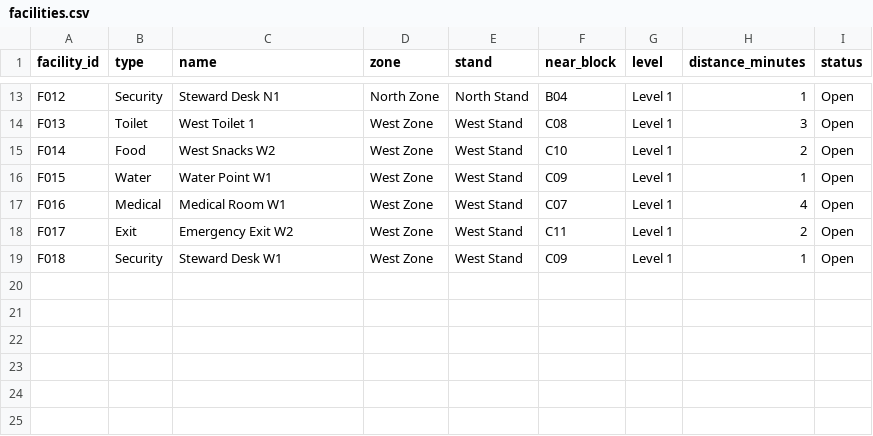
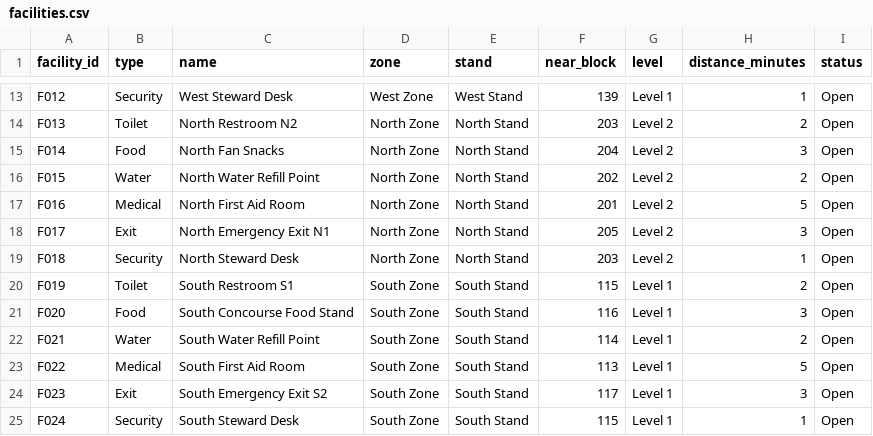
Before and after one commit to yroshan-dev/stadiumflow-ai, a CSV file: data/facilities.csv, drawn as a sheet; only a part is shown, gaps mark what is left out; the diff covers the shown part only; the diff names each change by its address in the sheet, - before the commit and + after, or states it on an @@ line.

```diff
--- a/data/facilities.csv
+++ b/data/facilities.csv
-C13 (name): Steward Desk N1
+C13 (name): West Steward Desk
-D13 (zone): North Zone
+D13 (zone): West Zone
-E13 (stand): North Stand
+E13 (stand): West Stand
-F13 (near_block): B04
+F13 (near_block): 139
-C14 (name): West Toilet 1
+C14 (name): North Restroom N2
-D14:D19 (zone): West Zone
+D14:D19 (zone): North Zone
-E14:E19 (stand): West Stand
+E14:E19 (stand): North Stand
-F14 (near_block): C08
+F14 (near_block): 203
-G14:G19 (level): Level 1
+G14:G19 (level): Level 2
-H14 (distance_minutes): 3
+H14 (distance_minutes): 2
-C15 (name): West Snacks W2
+C15 (name): North Fan Snacks
-F15 (near_block): C10
+F15 (near_block): 204
-H15 (distance_minutes): 2
+H15 (distance_minutes): 3
-C16 (name): Water Point W1
+C16 (name): North Water Refill Point
-F16 (near_block): C09
+F16 (near_block): 202
-H16 (distance_minutes): 1
+H16 (distance_minutes): 2
-C17 (name): Medical Room W1
+C17 (name): North First Aid Room
-F17 (near_block): C07
+F17 (near_block): 201
-H17 (distance_minutes): 4
+H17 (distance_minutes): 5
-C18 (name): Emergency Exit W2
+C18 (name): North Emergency Exit N1
-F18 (near_block): C11
+F18 (near_block): 205
-H18 (distance_minutes): 2
+H18 (distance_minutes): 3
-C19 (name): Steward Desk W1
+C19 (name): North Steward Desk
-F19 (near_block): C09
+F19 (near_block): 203
+row 20: F019 | Toilet | South Restroom S1 | South Zone | South Stand | 115 | Level 1 | 2 | Open
+row 21: F020 | Food | South Concourse Food Stand | South Zone | South Stand | 116 | Level 1 | 3 | Open
+row 22: F021 | Water | South Water Refill Point | South Zone | South Stand | 114 | Level 1 | 2 | Open
+row 23: F022 | Medical | South First Aid Room | South Zone | South Stand | 113 | Level 1 | 5 | Open
+row 24: F023 | Exit | South Emergency Exit S2 | South Zone | South Stand | 117 | Level 1 | 3 | Open
+row 25: F024 | Security | South Steward Desk | South Zone | South Stand | 115 | Level 1 | 1 | Open
```
Also changed, not shown: 39 edited cells elsewhere in this file.
